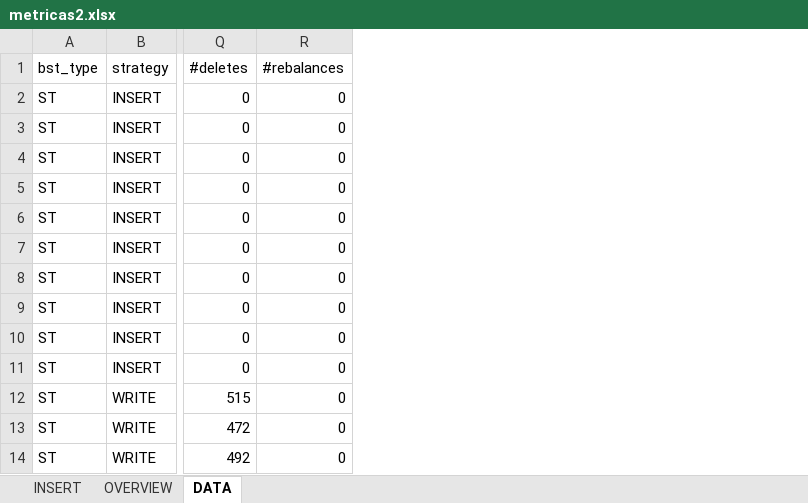
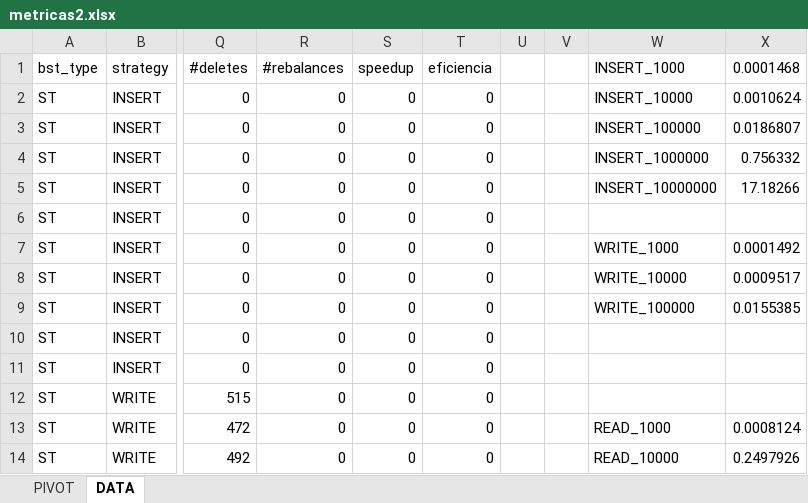
Before and after one commit to goncah/bst, an Excel workbook: results/metricas2.xlsx, sheet DATA, drawn as a sheet; only a part is shown, gaps mark what is left out; values as stored, in another font and other column widths than the file's, no borders; the diff names each change by its address in the sheet, - before the commit and + after, or states it on an @@ line.

Commit message:
Pivot table for results

```diff
--- a/results/metricas2.xlsx (sheet DATA)
+++ b/results/metricas2.xlsx (sheet DATA)
-sheet tab: INSERT
-sheet tab: OVERVIEW
+sheet tab: PIVOT
+column S (speedup), rows 2-14: all 0
+column T (eficiencia), rows 2-14: all 0
+column U, empty
+column V, empty
+column W (INSERT_1000), rows 2-14: INSERT_10000 | INSERT_100000 | INSERT_1000000 | INSERT_10000000 |  | WRITE_1000 | WRITE_10000 | WRITE_100000 |  |  |  | READ_1000 | READ_10000
+column X (0.0001468), rows 2-14: 0.0010624 | 0.0186807 | 0.756332 | 17.18266 |  | 0.0001492 | 0.0009517 | 0.0155385 |  |  |  | 0.0008124 | 0.2497926
```
Also changed, not shown: charts or pictures.
